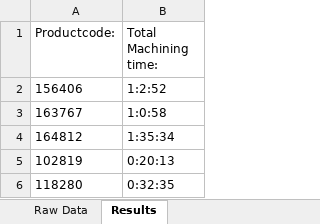
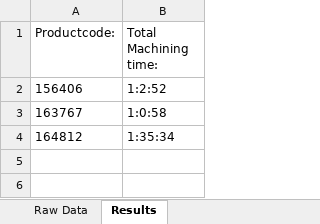
Before and after one commit to UniQueKakarot/Tidskalkyle_Gibbscam, an Excel workbook: Tidskalkyle.xlsx, sheet Results, drawn as a sheet; values as stored, in another font and other column widths than the file's, no borders; the diff names each change by its address in the sheet, - before the commit and + after, or states it on an @@ line.

```diff
--- a/Tidskalkyle.xlsx (sheet Results)
+++ b/Tidskalkyle.xlsx (sheet Results)
-row 5: 102819 | 0:20:13
-row 6: 118280 | 0:32:35
```
Also changed, not shown: sheet Raw Data, 2 other files.
